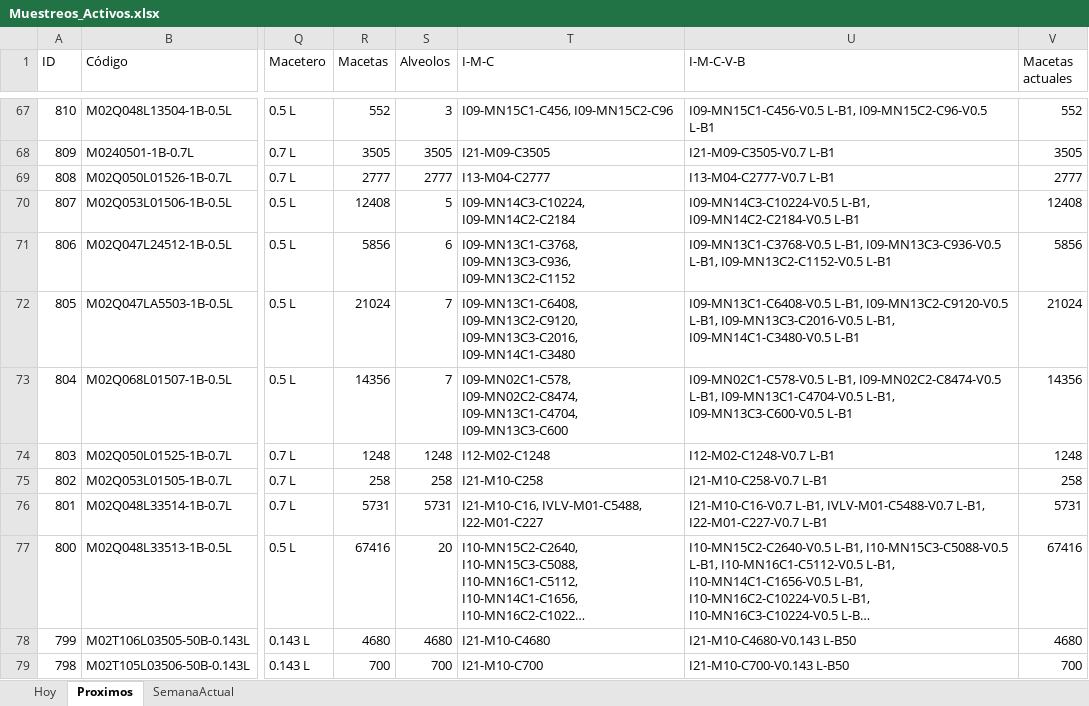
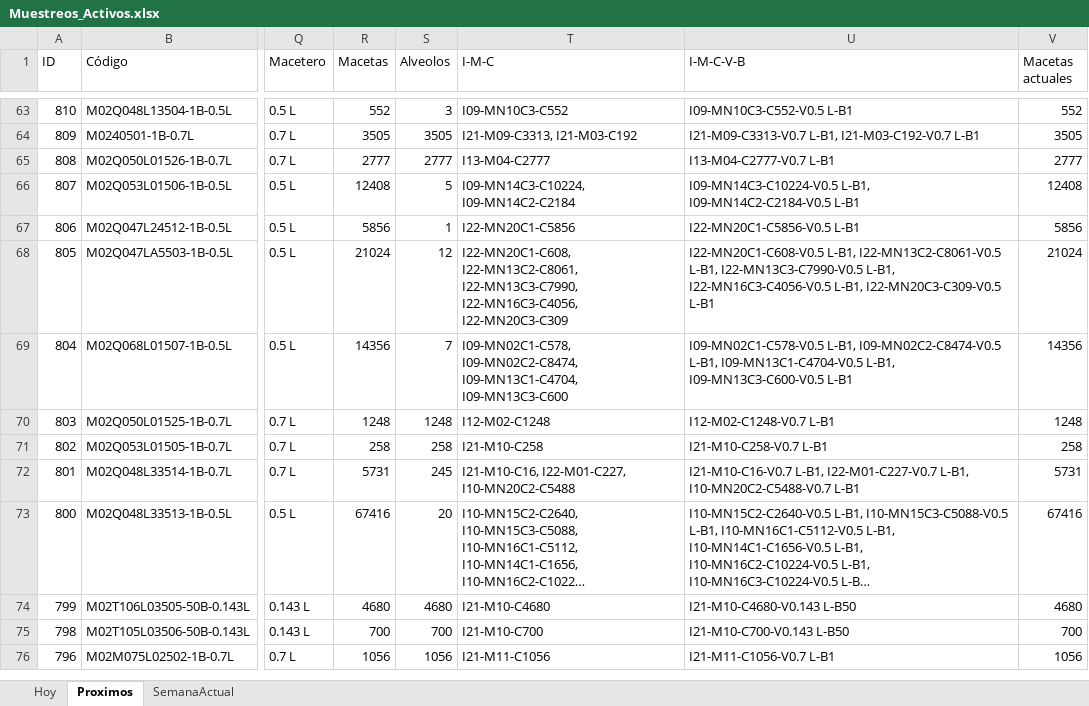
Before and after one commit to bryanvielma/MUESTREO_MACRO, an Excel workbook: output/Muestreos_Activos.xlsx, sheet Proximos, drawn as a sheet; only a part is shown, gaps mark what is left out; the shorter side is filled out with more unchanged rows; long unchanged cells end in …; values as stored, in another font and other column widths than the file's, no borders; addresses are those after the commit; the diff covers the shown part only; the diff names each change by its address in the sheet, - before the commit and + after, or states it on an @@ line.

```diff
--- a/output/Muestreos_Activos.xlsx (sheet Proximos)
+++ b/output/Muestreos_Activos.xlsx (sheet Proximos)
-T63 (I-M-C): I09-MN15C1-C456, I09-MN15C2-C96
+T63 (I-M-C): I09-MN10C3-C552
-U63 (I-M-C-V-B): I09-MN15C1-C456-V0.5 L-B1, I09-MN15C2-C96-V0.5 L-B1
+U63 (I-M-C-V-B): I09-MN10C3-C552-V0.5 L-B1
-T64 (I-M-C): I21-M09-C3505
+T64 (I-M-C): I21-M09-C3313, I21-M03-C192
-U64 (I-M-C-V-B): I21-M09-C3505-V0.7 L-B1
+U64 (I-M-C-V-B): I21-M09-C3313-V0.7 L-B1, I21-M03-C192-V0.7 L-B1
-S67 (Alveolos): 6
+S67 (Alveolos): 1
-T67 (I-M-C): I09-MN13C1-C3768, I09-MN13C3-C936, I09-MN13C2-C1152
+T67 (I-M-C): I22-MN20C1-C5856
-U67 (I-M-C-V-B): I09-MN13C1-C3768-V0.5 L-B1, I09-MN13C3-C936-V0.5 L-B1, I09-MN13C2-C1152-V0.5 L-B1
+U67 (I-M-C-V-B): I22-MN20C1-C5856-V0.5 L-B1
-S68 (Alveolos): 7
+S68 (Alveolos): 12
-T68 (I-M-C): I09-MN13C1-C6408, I09-MN13C2-C9120, I09-MN13C3-C2016, I09-MN14C1-C3480
+T68 (I-M-C): I22-MN20C1-C608, I22-MN13C2-C8061, I22-MN13C3-C7990, I22-MN16C3-C4056, I22-MN20C3-C309
-U68 (I-M-C-V-B): I09-MN13C1-C6408-V0.5 L-B1, I09-MN13C2-C9120-V0.5 L-B1, I09-MN13C3-C2016-V0.5 L-B1, I09-MN14C1-C3480-V0.5 L-B1
+U68 (I-M-C-V-B): I22-MN20C1-C608-V0.5 L-B1, I22-MN13C2-C8061-V0.5 L-B1, I22-MN13C3-C7990-V0.5 L-B1, I22-MN16C3-C4056-V0.5 L-B1, I22-MN20C3-C309-V0.5 L-B1
-S72 (Alveolos): 5731
+S72 (Alveolos): 245
-T72 (I-M-C): I21-M10-C16, IVLV-M01-C5488, I22-M01-C227
+T72 (I-M-C): I21-M10-C16, I22-M01-C227, I10-MN20C2-C5488
-U72 (I-M-C-V-B): I21-M10-C16-V0.7 L-B1, IVLV-M01-C5488-V0.7 L-B1, I22-M01-C227-V0.7 L-B1
+U72 (I-M-C-V-B): I21-M10-C16-V0.7 L-B1, I22-M01-C227-V0.7 L-B1, I10-MN20C2-C5488-V0.7 L-B1
```
Also changed, not shown: 10 added rows, 20 removed rows and 192 edited cells elsewhere in this sheet, sheet SemanaActual, sheet Hoy, data/BioTecnos.xlsx, 9 other files.
